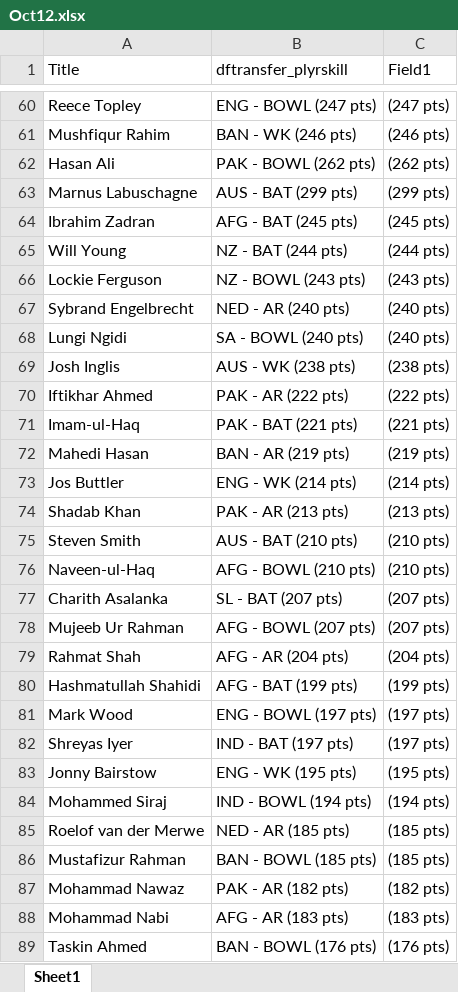
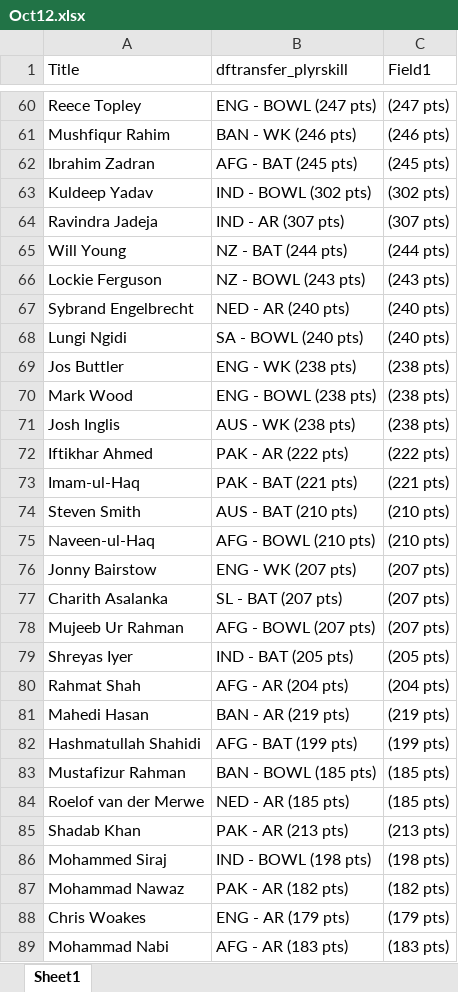
Before and after one commit to VishnuR123/Points-Table-React, an Excel workbook: public/Oct12.xlsx, sheet Sheet1, drawn as a sheet; only a part is shown, gaps mark what is left out; the shorter side is filled out with more unchanged rows; values as stored, in another font and other column widths than the file's, no borders; removed rows and columns are numbered as before the commit, all else as after; the diff covers the shown part only; the diff names each change by its address in the sheet, - before the commit and + after, or states it on an @@ line.

Commit message:
match29

```diff
--- a/public/Oct12.xlsx (sheet Sheet1)
+++ b/public/Oct12.xlsx (sheet Sheet1)
@@ row 62 moved to row 56: Hasan Ali @@
@@ row 63 moved to row 47: Marnus Labuschagne @@
+row 63: Kuldeep Yadav | IND - BOWL (302 pts) | (302 pts)
+row 64: Ravindra Jadeja | IND - AR (307 pts) | (307 pts)
+row 69: Jos Buttler | ENG - WK (238 pts) | (238 pts)
+row 70: Mark Wood | ENG - BOWL (238 pts) | (238 pts)
-row 73: Jos Buttler | ENG - WK (214 pts) | (214 pts)
+row 76: Jonny Bairstow | ENG - WK (207 pts) | (207 pts)
+row 79: Shreyas Iyer | IND - BAT (205 pts) | (205 pts)
@@ row 72 moved to row 81: Mahedi Hasan @@
-row 81: Mark Wood | ENG - BOWL (197 pts) | (197 pts)
-row 82: Shreyas Iyer | IND - BAT (197 pts) | (197 pts)
-row 83: Jonny Bairstow | ENG - WK (195 pts) | (195 pts)
-row 84: Mohammed Siraj | IND - BOWL (194 pts) | (194 pts)
@@ row 86 moved to row 83: Mustafizur Rahman @@
@@ row 74 moved to row 85: Shadab Khan @@
+row 86: Mohammed Siraj | IND - BOWL (198 pts) | (198 pts)
+row 88: Chris Woakes | ENG - AR (179 pts) | (179 pts)
```
Also changed, not shown: 12 added rows, 15 removed rows, 34 moved rows and 4 edited cells elsewhere in this sheet.
